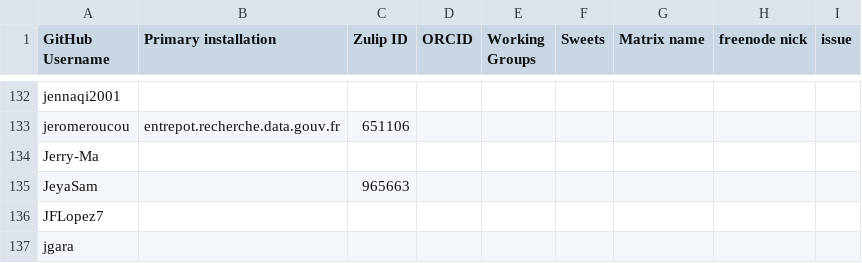
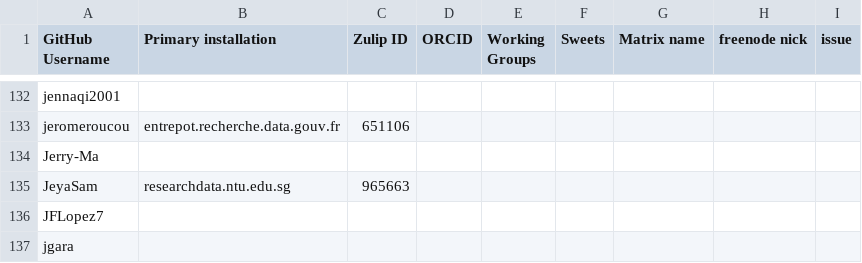
Before and after one commit to gdcc/people.dataverse.org, a TSV file: data/community-members.tsv, drawn as a sheet; only a part is shown, gaps mark what is left out.

Commit message:
researchdata.ntu.edu.sg

```diff
--- a/data/community-members.tsv
+++ b/data/community-members.tsv
@@ -134,3 +134,3 @@ jeromeroucou	entrepot.recherche.data.gouv.fr	651106
 Jerry-Ma								
-JeyaSam		965663						
+JeyaSam	researchdata.ntu.edu.sg	965663						
 JFLopez7								
```
Also changed, not shown: 1 other file.
